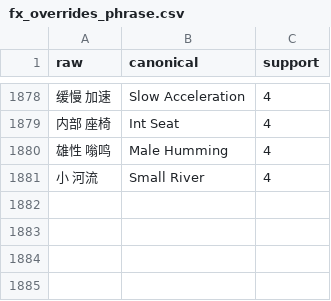
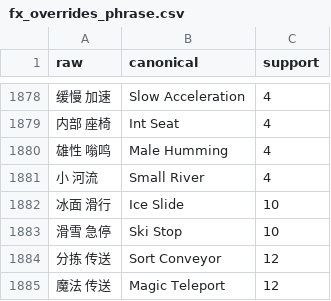
Before and after one commit to leeakun373/SoundDesign-Translater, a CSV file: translator/data/fx_overrides_phrase.csv, drawn as a sheet; only a part is shown, gaps mark what is left out.

```diff
--- a/translator/data/fx_overrides_phrase.csv
+++ b/translator/data/fx_overrides_phrase.csv
@@ -1881 +1881,5 @@ raw,canonical,support
 小 河流,Small River,4
+冰面 滑行,Ice Slide,10
+滑雪 急停,Ski Stop,10
+分拣 传送,Sort Conveyor,12
+魔法 传送,Magic Teleport,12
```
Also changed, not shown: translator/data/fx_overrides.csv, 1 other file.
